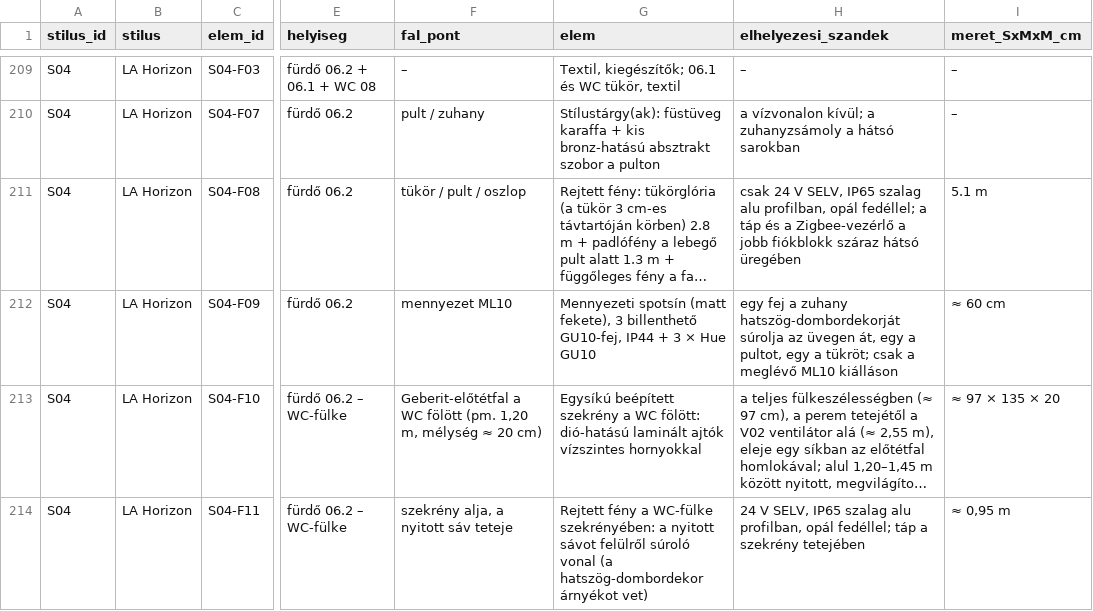
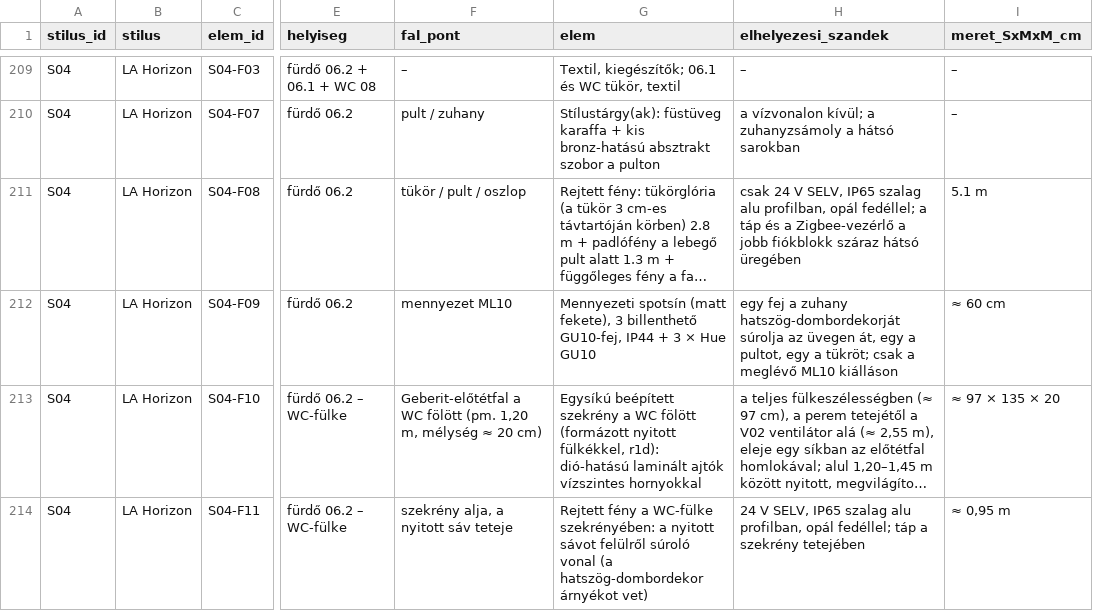
Before and after one commit to peterkapusi88-hub/wsg-berendezes, a CSV file: 05_promptok/KEP004_OPUS55_V3_1_r1/40_ELEMLISTA_V3_1.csv, drawn as a sheet; only a part is shown, gaps mark what is left out; long unchanged cells end in …; the diff covers the shown part only; the diff names each change by its address in the sheet, - before the commit and + after, or states it on an @@ line.

```diff
--- a/05_promptok/KEP004_OPUS55_V3_1_r1/40_ELEMLISTA_V3_1.csv
+++ b/05_promptok/KEP004_OPUS55_V3_1_r1/40_ELEMLISTA_V3_1.csv
-G213 (elem): …a WC fölött: dió-hatású laminált…
+G213 (elem): …a WC fölött (formázott nyitott fülkékkel, r1d): dió-hatású laminált…
```
Also changed, not shown: 89 edited cells elsewhere in this file, 21 other files.
